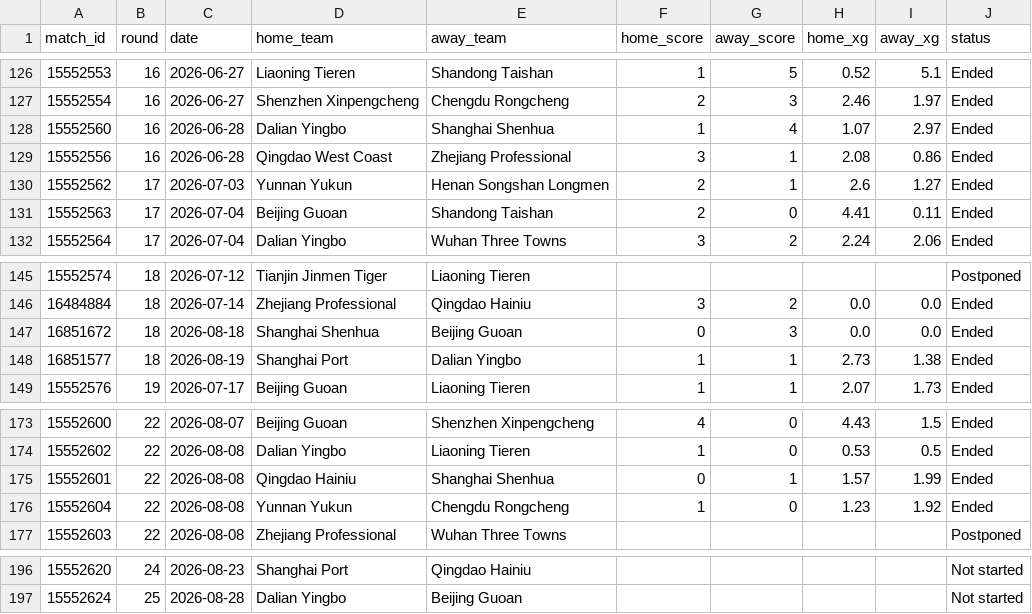
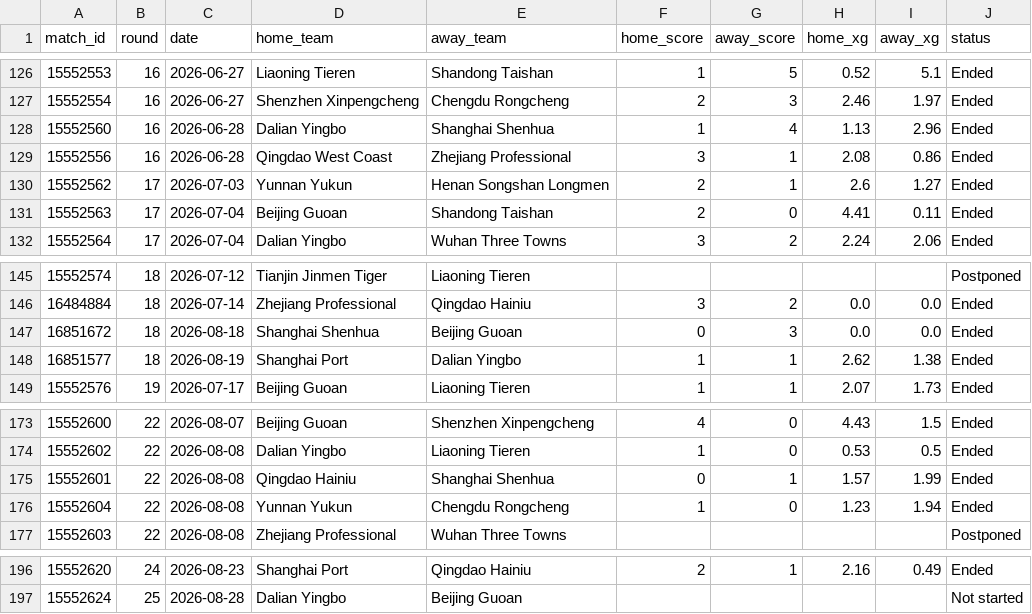
Before and after one commit to jiajun-builds/betmodel, a CSV file: data/raw_data/xg_data.csv, drawn as a sheet; only a part is shown, gaps mark what is left out; the diff covers the shown part only.

Commit message:
chore(xg): refresh xG from SofaScore (local 2026-08-25)

```diff
--- a/data/raw_data/xg_data.csv
+++ b/data/raw_data/xg_data.csv
@@ -127,3 +127,3 @@ match_id,round,date,home_team,away_team,home_score,away_score,home_xg,away_xg,st
 15552554,16,2026-06-27,Shenzhen Xinpengcheng,Chengdu Rongcheng,2,3,2.46,1.97,Ended
-15552560,16,2026-06-28,Dalian Yingbo,Shanghai Shenhua,1,4,1.07,2.97,Ended
+15552560,16,2026-06-28,Dalian Yingbo,Shanghai Shenhua,1,4,1.13,2.96,Ended
 15552556,16,2026-06-28,Qingdao West Coast,Zhejiang Professional,3,1,2.08,0.86,Ended
@@ -147,3 +147,3 @@ match_id,round,date,home_team,away_team,home_score,away_score,home_xg,away_xg,st
 16851672,18,2026-08-18,Shanghai Shenhua,Beijing Guoan,0,3,0.0,0.0,Ended
-16851577,18,2026-08-19,Shanghai Port,Dalian Yingbo,1,1,2.73,1.38,Ended
+16851577,18,2026-08-19,Shanghai Port,Dalian Yingbo,1,1,2.62,1.38,Ended
 15552576,19,2026-07-17,Beijing Guoan,Liaoning Tieren,1,1,2.07,1.73,Ended
@@ -175,3 +175,3 @@ match_id,round,date,home_team,away_team,home_score,away_score,home_xg,away_xg,st
 15552601,22,2026-08-08,Qingdao Hainiu,Shanghai Shenhua,0,1,1.57,1.99,Ended
-15552604,22,2026-08-08,Yunnan Yukun,Chengdu Rongcheng,1,0,1.23,1.92,Ended
+15552604,22,2026-08-08,Yunnan Yukun,Chengdu Rongcheng,1,0,1.23,1.94,Ended
 15552603,22,2026-08-08,Zhejiang Professional,Wuhan Three Towns,,,,,Postponed
@@ -196,2 +196,2 @@ match_id,round,date,home_team,away_team,home_score,away_score,home_xg,away_xg,st
-15552620,24,2026-08-23,Shanghai Port,Qingdao Hainiu,,,,,Not started
+15552620,24,2026-08-23,Shanghai Port,Qingdao Hainiu,2,1,2.16,0.49,Ended
 15552624,25,2026-08-28,Dalian Yingbo,Beijing Guoan,,,,,Not started
```
Also changed, not shown: 35 edited cells elsewhere in this file.
